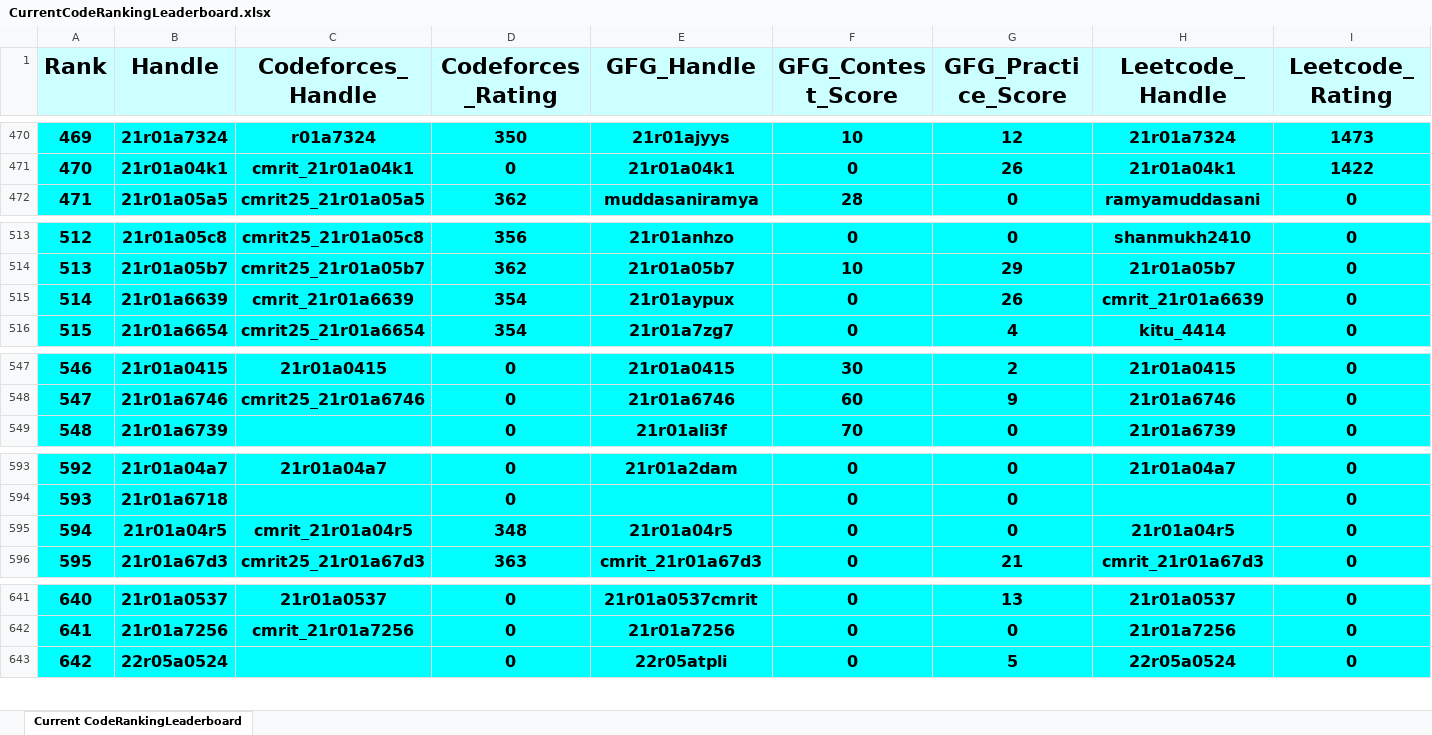
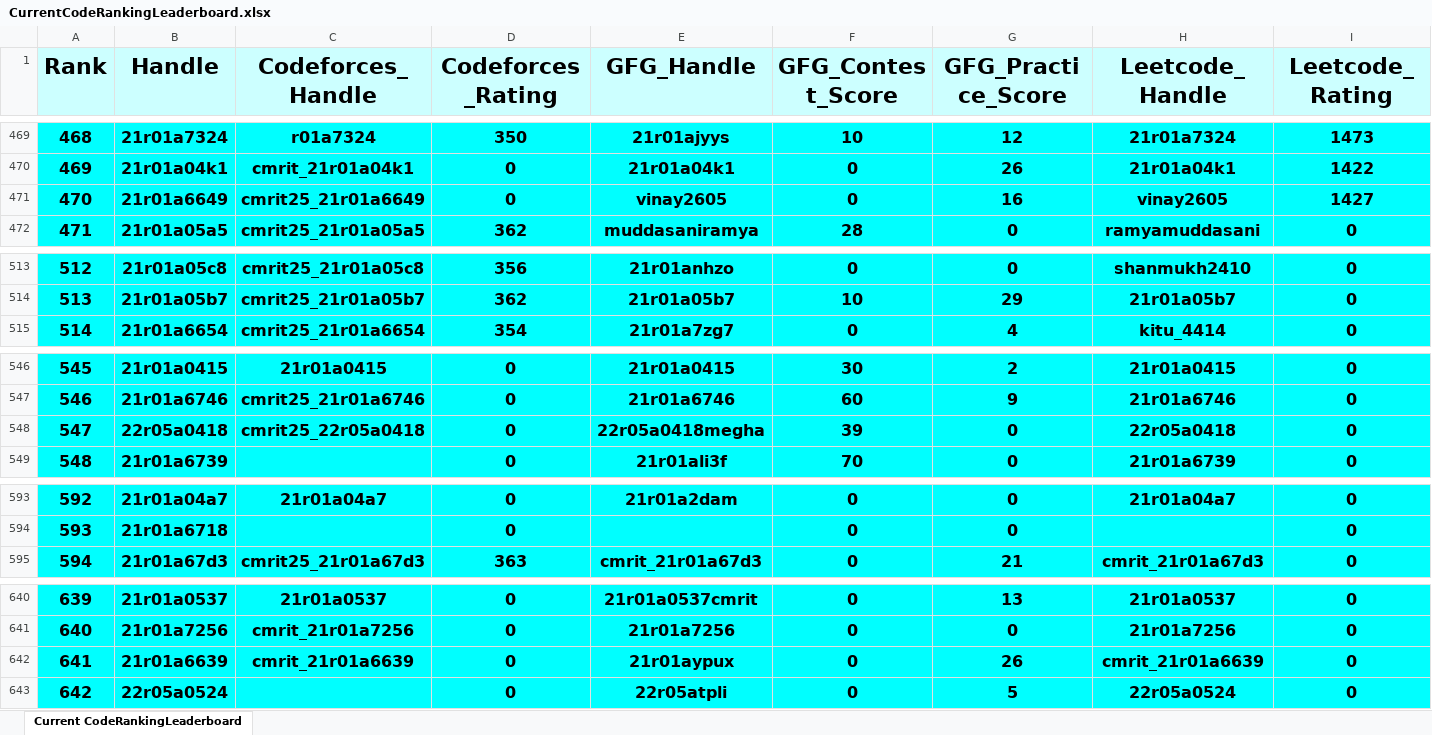
Before and after one commit to dog-broad/CodeRankingLeaderboardCLI, an Excel workbook: LeaderboardsStorage/CurrentCodeRankingLeaderboard.xlsx, sheet Current CodeRankingLeaderboard, drawn as a sheet; only a part is shown, gaps mark what is left out; values as stored, in another font and other column widths than the file's, no borders; removed rows and columns are numbered as before the commit, all else as after; rows hold the shown columns only; the diff covers the shown part only; the diff names each change by its address in the sheet, - before the commit and + after, or states it on an @@ line.

```diff
--- a/LeaderboardsStorage/CurrentCodeRankingLeaderboard.xlsx (sheet Current CodeRankingLeaderboard)
+++ b/LeaderboardsStorage/CurrentCodeRankingLeaderboard.xlsx (sheet Current CodeRankingLeaderboard)
@@ column A (Rank) renumbered between rows 49 and 787 @@
+row 471: 470 | 21r01a6649 | cmrit25_21r01a6649 | 0 | vinay2605 | 0 | 16 | vinay2605 | 1427
-row 515: 514 | 21r01a6639 | cmrit_21r01a6639 | 354 | 21r01aypux | 0 | 26 | cmrit_21r01a6639 | 0
+row 548: 547 | 22r05a0418 | cmrit25_22r05a0418 | 0 | 22r05a0418megha | 39 | 0 | 22r05a0418 | 0
-row 595: 594 | 21r01a04r5 | cmrit_21r01a04r5 | 348 | 21r01a04r5 | 0 | 0 | 21r01a04r5 | 0
+row 642: 641 | 21r01a6639 | cmrit_21r01a6639 | 0 | 21r01aypux | 0 | 26 | cmrit_21r01a6639 | 0
```
Also changed, not shown: 6 added rows, 7 removed rows and 2 edited cells elsewhere in this sheet, 1 other file.
